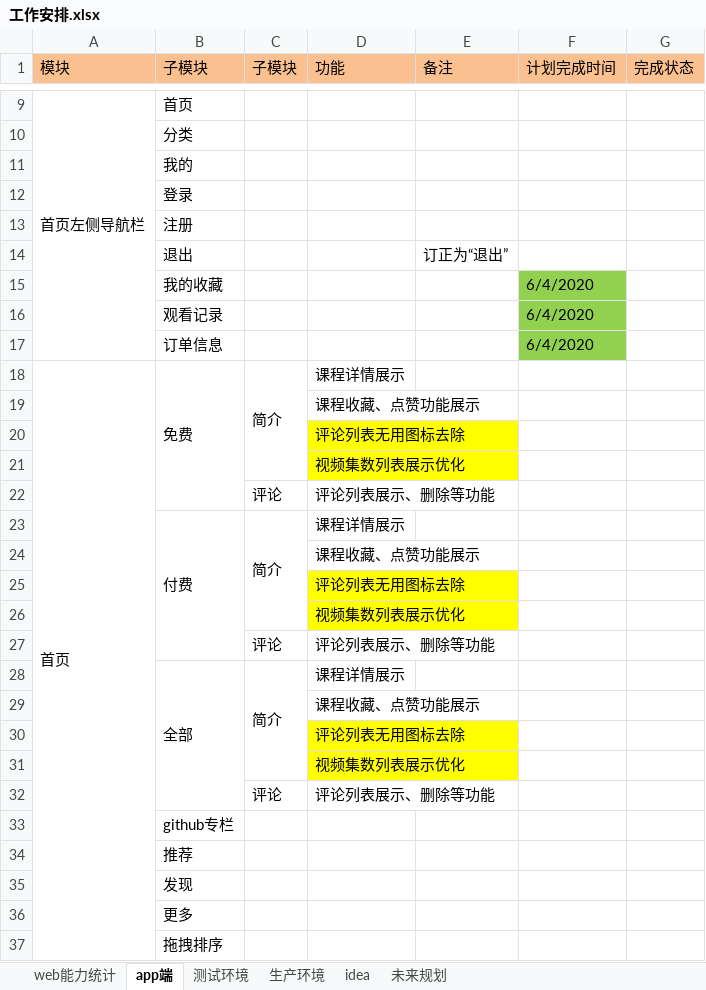
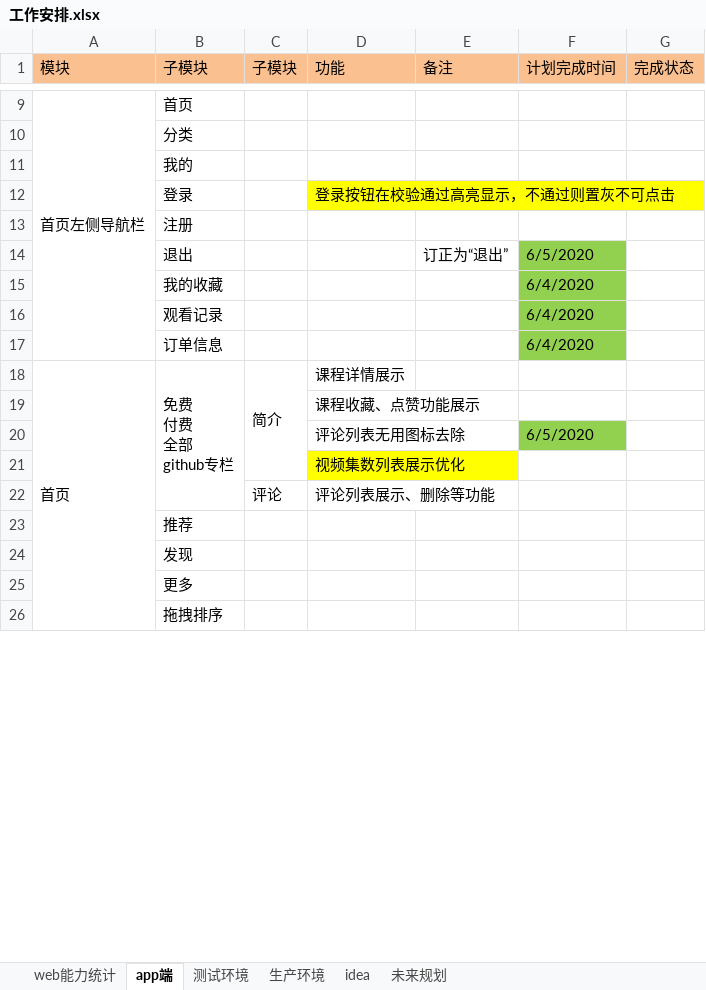
Before and after one commit to 389093982/isoft, an Excel workbook: isoft_doc/工作安排.xlsx, sheet app端, drawn as a sheet; only a part is shown, gaps mark what is left out; values as stored, in another font and other column widths than the file's, no borders; ↵ is a line break in a cell; the diff names each change by its address in the sheet, - before the commit and + after, or states it on an @@ line.

```diff
--- a/isoft_doc/工作安排.xlsx (sheet app端)
+++ b/isoft_doc/工作安排.xlsx (sheet app端)
-D12 (功能): (empty)
+D12 (功能): 登录按钮在校验通过高亮显示，不通过则置灰不可点击
-D12 fill: none
+D12 fill: #FFFF00
-F14 (计划完成时间): (empty)
+F14 (计划完成时间): 6/5/2020
-F14 fill: none
+F14 fill: #92D050
-B18 (子模块): 免费
+B18 (子模块): 免费 ↵ 付费 ↵ 全部 ↵ github专栏
-D20 fill: #FFFF00
+D20 fill: none
-F20 (计划完成时间): (empty)
+F20 (计划完成时间): 6/5/2020
-F20 fill: none
+F20 fill: #92D050
-row 23:  | 付费 | 简介 | 课程详情展示
-row 24:  |  |  | 课程收藏、点赞功能展示
-row 25:  |  |  | 评论列表无用图标去除
-row 26:  |  |  | 视频集数列表展示优化
-row 27:  |  | 评论 | 评论列表展示、删除等功能
-row 28:  | 全部 | 简介 | 课程详情展示
-row 29:  |  |  | 课程收藏、点赞功能展示
-row 30:  |  |  | 评论列表无用图标去除
-row 31:  |  |  | 视频集数列表展示优化
-row 32:  |  | 评论 | 评论列表展示、删除等功能
-row 33:  | github专栏
```
Also changed, not shown: 6 other files.
